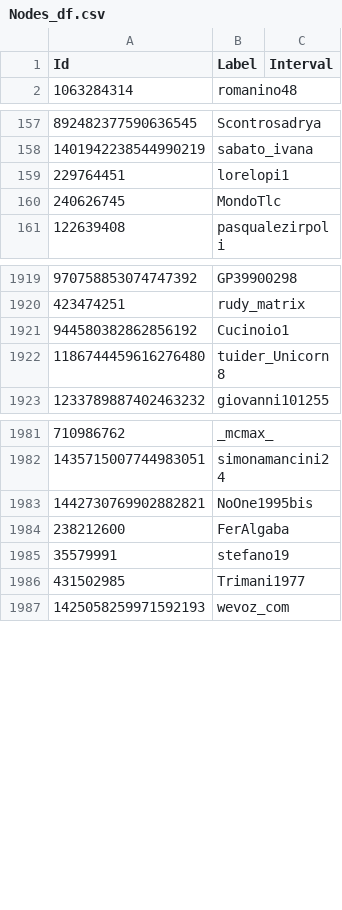
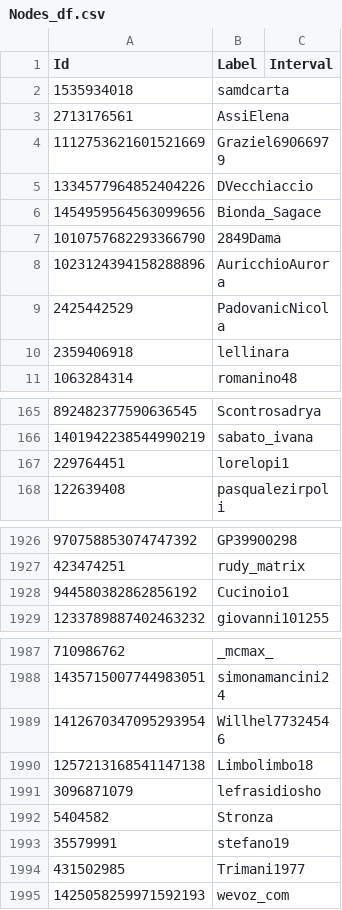
Before and after one commit to ES-git95/SMA-Project, a CSV file: Nodes_df.csv, drawn as a sheet; only a part is shown, gaps mark what is left out; removed rows and columns are numbered as before the commit, all else as after; the diff names each change by its address in the sheet, - before the commit and + after, or states it on an @@ line.

```diff
--- a/Nodes_df.csv
+++ b/Nodes_df.csv
+row 2: 1535934018 | samdcarta
@@ row 107 moved to row 3: 2713176561 @@
+row 4: 1112753621601521669 | Graziel69066979
+row 5: 1334577964852404226 | DVecchiaccio
+row 6: 1454959564563099656 | Bionda_Sagace
+row 7: 1010757682293366790 | 2849Dama
+row 8: 1023124394158288896 | AuricchioAurora
+row 9: 2425442529 | PadovanicNicola
+row 10: 2359406918 | lellinara
-row 160: 240626745 | MondoTlc
-row 1922: 1186744459616276480 | tuider_Unicorn8
-row 1983: 1442730769902882821 | NoOne1995bis
-row 1984: 238212600 | FerAlgaba
@@ row 1998 moved to row 1989: 1412670347095293954 @@
+row 1990: 1257213168541147138 | Limbolimbo18
@@ row 1990 moved to row 1991: 3096871079 @@
@@ row 1995 moved to row 1992: 5404582 @@
```
Also changed, not shown: 3 other files.
